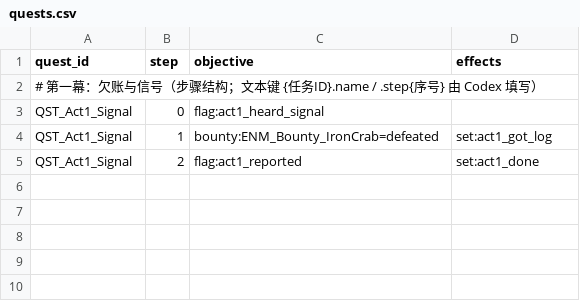
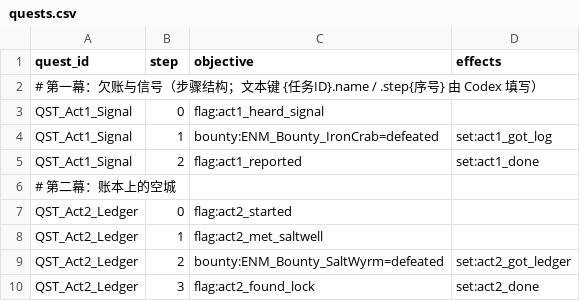
Before and after one commit to Albert-Tsai-git/MetalMax, a CSV file: UNITY/Data/quests.csv, drawn as a sheet.

```diff
--- a/UNITY/Data/quests.csv
+++ b/UNITY/Data/quests.csv
@@ -5 +5,6 @@ QST_Act1_Signal,1,bounty:ENM_Bounty_IronCrab=defeated,set:act1_got_log
 QST_Act1_Signal,2,flag:act1_reported,set:act1_done
+# 第二幕：账本上的空城,,,
+QST_Act2_Ledger,0,flag:act2_started,
+QST_Act2_Ledger,1,flag:act2_met_saltwell,
+QST_Act2_Ledger,2,bounty:ENM_Bounty_SaltWyrm=defeated,set:act2_got_ledger
+QST_Act2_Ledger,3,flag:act2_found_lock,set:act2_done
```
Also changed, not shown: UNITY/Data/enemies.csv, UNITY/Data/parts.csv, 18 other files.
